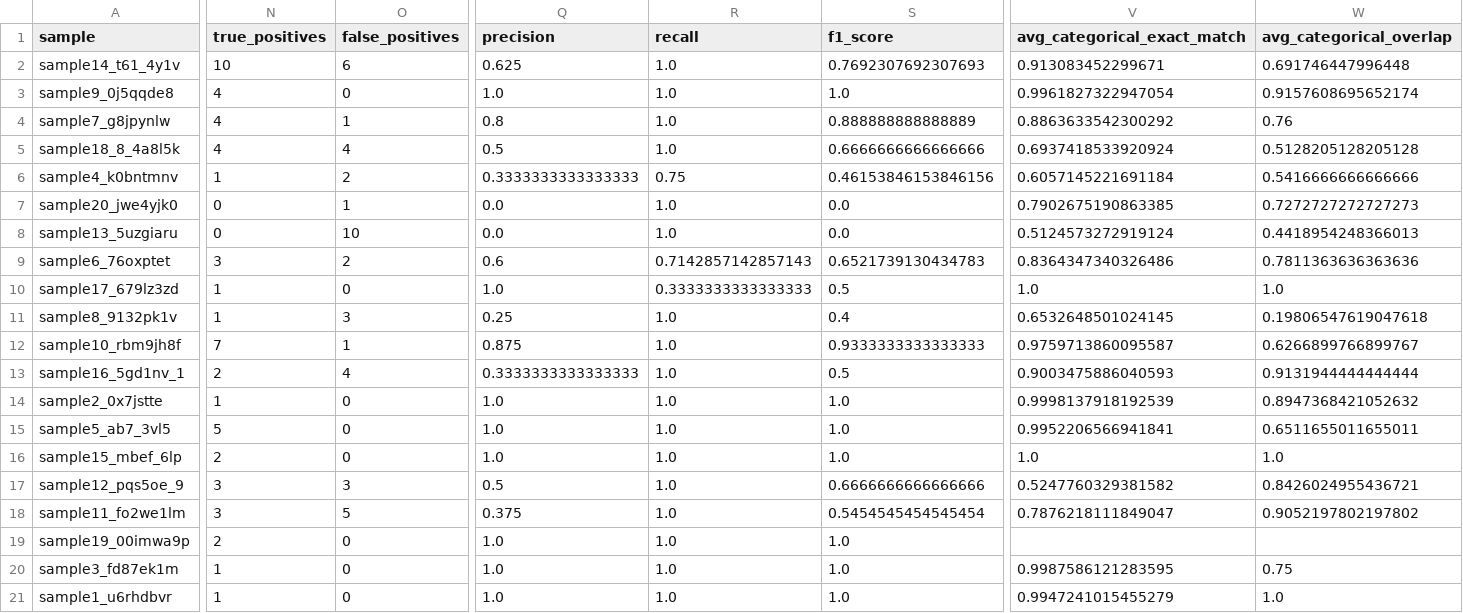
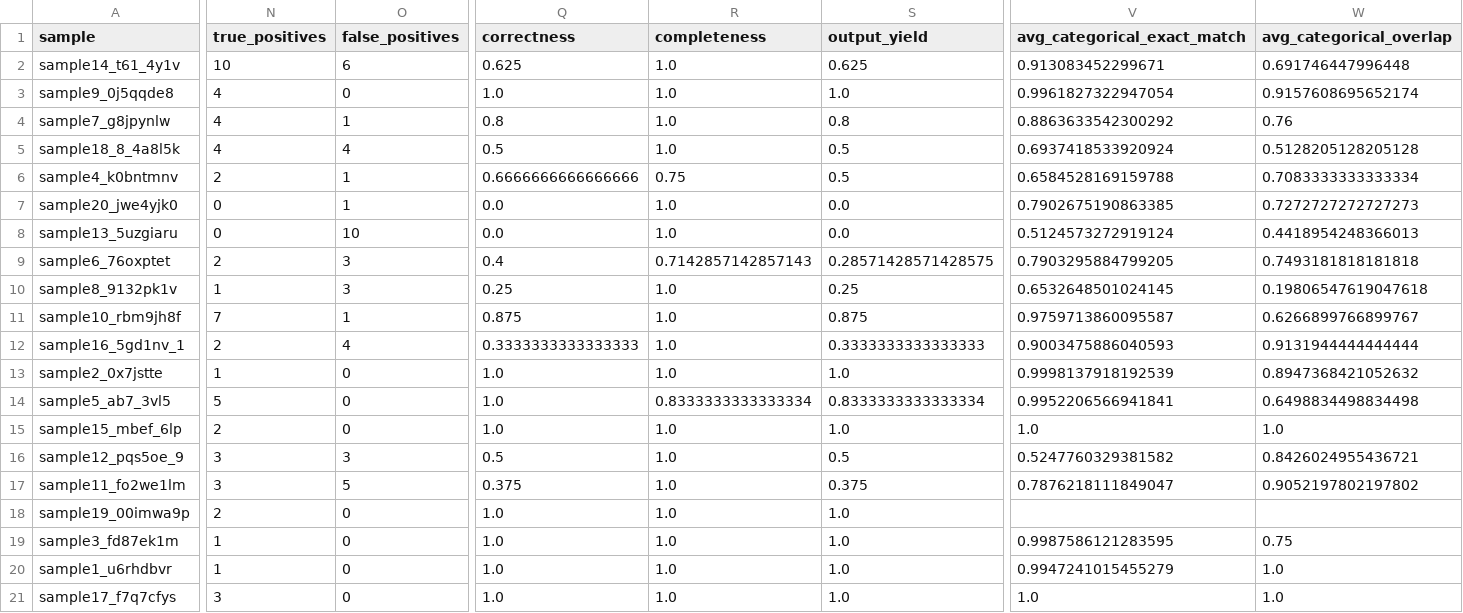
Before and after one commit to UCL-ARC/epidemiology-llm-data-tasks, a CSV file: tmp/smolagent_context_devstral-small-2:24b_2/comparison_summary.csv, drawn as a sheet; only a part is shown, gaps mark what is left out; removed rows and columns are numbered as before the commit, all else as after; rows hold the shown columns only; the diff covers the shown part only; the diff names each change by its address in the sheet, - before the commit and + after, or states it on an @@ line.

```diff
--- a/tmp/smolagent_context_devstral-small-2:24b_2/comparison_summary.csv
+++ b/tmp/smolagent_context_devstral-small-2:24b_2/comparison_summary.csv
-Q1: precision
+Q1: correctness
-R1: recall
+R1: completeness
-S1: f1_score
+S1: output_yield
-S2 (output_yield): 0.7692307692307693
+S2 (output_yield): 0.625
-S4 (output_yield): 0.888888888888889
+S4 (output_yield): 0.8
-S5 (output_yield): 0.6666666666666666
+S5 (output_yield): 0.5
-N6 (true_positives): 1
+N6 (true_positives): 2
-O6 (false_positives): 2
+O6 (false_positives): 1
-Q6 (correctness): 0.3333333333333333
+Q6 (correctness): 0.6666666666666666
-S6 (output_yield): 0.46153846153846156
+S6 (output_yield): 0.5
-V6 (avg_categorical_exact_match): 0.6057145221691184
+V6 (avg_categorical_exact_match): 0.6584528169159788
-W6 (avg_categorical_overlap): 0.5416666666666666
+W6 (avg_categorical_overlap): 0.7083333333333334
-N9 (true_positives): 3
+N9 (true_positives): 2
-O9 (false_positives): 2
+O9 (false_positives): 3
-Q9 (correctness): 0.6
+Q9 (correctness): 0.4
-S9 (output_yield): 0.6521739130434783
+S9 (output_yield): 0.28571428571428575
-V9 (avg_categorical_exact_match): 0.8364347340326486
+V9 (avg_categorical_exact_match): 0.7903295884799205
-W9 (avg_categorical_overlap): 0.7811363636363636
+W9 (avg_categorical_overlap): 0.7493181818181818
-row 10: sample17_679lz3zd | 1 | 0 | 1.0 | 0.3333333333333333 | 0.5 | 1.0 | 1.0
-S10 (output_yield): 0.4
+S10 (output_yield): 0.25
-S11 (output_yield): 0.9333333333333333
+S11 (output_yield): 0.875
-S12 (output_yield): 0.5
+S12 (output_yield): 0.3333333333333333
-R14 (completeness): 1.0
+R14 (completeness): 0.8333333333333334
-S14 (output_yield): 1.0
+S14 (output_yield): 0.8333333333333334
-W14 (avg_categorical_overlap): 0.6511655011655011
+W14 (avg_categorical_overlap): 0.6498834498834498
-S16 (output_yield): 0.6666666666666666
+S16 (output_yield): 0.5
-S17 (output_yield): 0.5454545454545454
+S17 (output_yield): 0.375
+row 21: sample17_f7q7cfys | 3 | 0 | 1.0 | 1.0 | 1.0 | 1.0 | 1.0
```
Also changed, not shown: 29 edited cells elsewhere in this file, tmp/smolagent_context_devstral-small-2:24b_1/comparison_summary.csv, tmp/smolagent_context_devstral-small-2:24b_3/comparison_summary.csv, 31 other files.
